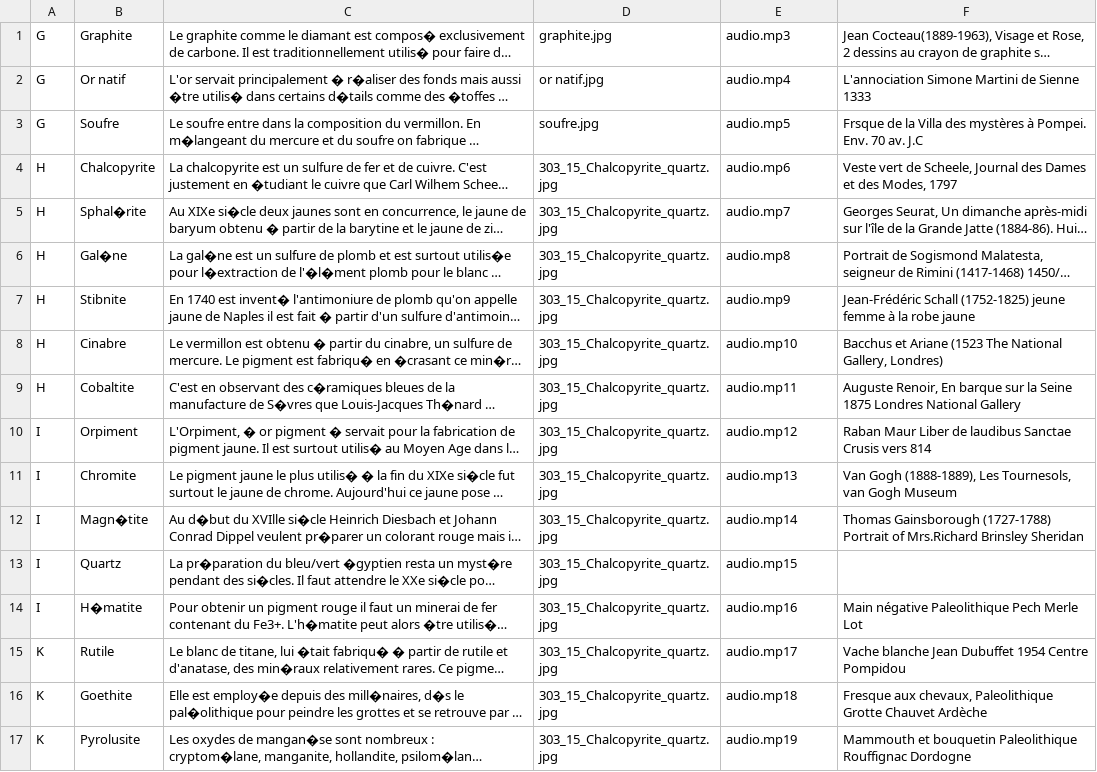
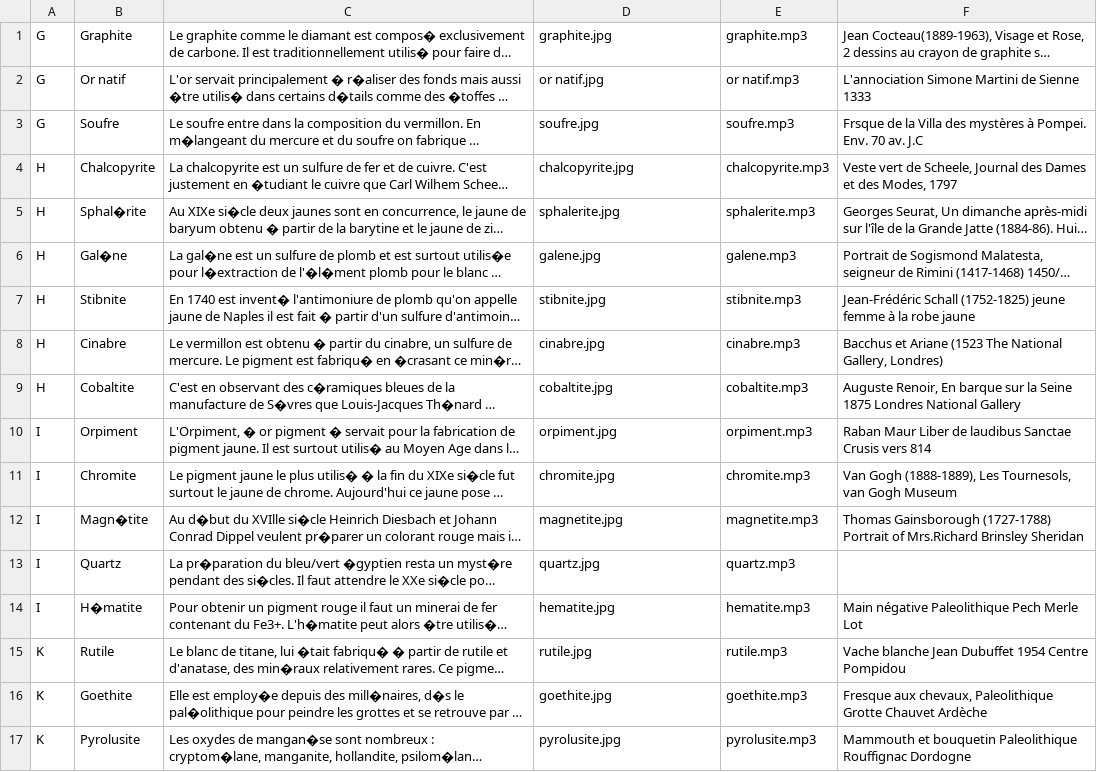
Before and after one commit to LisaCh-M-PSL/Mus-e_Hackathon, a CSV file: room/data.csv, drawn as a sheet; only a part is shown; long unchanged cells end in …; the diff covers the shown part only; the diff names each change by its address in the sheet, - before the commit and + after, or states it on an @@ line.

Commit message:
noms des photos et audios dans csv

```diff
--- a/room/data.csv
+++ b/room/data.csv
-E1: audio.mp3
+E1: graphite.mp3
-E2: audio.mp4
+E2: or natif.mp3
-E3: audio.mp5
+E3: soufre.mp3
-D4: 303_15_Chalcopyrite_quartz.jpg
+D4: chalcopyrite.jpg
-E4: audio.mp6
+E4: chalcopyrite.mp3
-D5: 303_15_Chalcopyrite_quartz.jpg
+D5: sphalerite.jpg
-E5: audio.mp7
+E5: sphalerite.mp3
-D6: 303_15_Chalcopyrite_quartz.jpg
+D6: galene.jpg
-E6: audio.mp8
+E6: galene.mp3
-D7: 303_15_Chalcopyrite_quartz.jpg
+D7: stibnite.jpg
-E7: audio.mp9
+E7: stibnite.mp3
-D8: 303_15_Chalcopyrite_quartz.jpg
+D8: cinabre.jpg
-E8: audio.mp10
+E8: cinabre.mp3
-D9: 303_15_Chalcopyrite_quartz.jpg
+D9: cobaltite.jpg
-E9: audio.mp11
+E9: cobaltite.mp3
-D10: 303_15_Chalcopyrite_quartz.jpg
+D10: orpiment.jpg
-E10: audio.mp12
+E10: orpiment.mp3
-D11: 303_15_Chalcopyrite_quartz.jpg
+D11: chromite.jpg
-E11: audio.mp13
+E11: chromite.mp3
-D12: 303_15_Chalcopyrite_quartz.jpg
+D12: magnetite.jpg
-E12: audio.mp14
+E12: magnetite.mp3
-D13: 303_15_Chalcopyrite_quartz.jpg
+D13: quartz.jpg
-E13: audio.mp15
+E13: quartz.mp3
-D14: 303_15_Chalcopyrite_quartz.jpg
+D14: hematite.jpg
-E14: audio.mp16
+E14: hematite.mp3
-D15: 303_15_Chalcopyrite_quartz.jpg
+D15: rutile.jpg
-E15: audio.mp17
+E15: rutile.mp3
-D16: 303_15_Chalcopyrite_quartz.jpg
+D16: goethite.jpg
-E16: audio.mp18
+E16: goethite.mp3
-D17: 303_15_Chalcopyrite_quartz.jpg
+D17: pyrolusite.jpg
-E17: audio.mp19
+E17: pyrolusite.mp3
```
Also changed, not shown: 18 edited cells elsewhere in this file, 2 other files.
